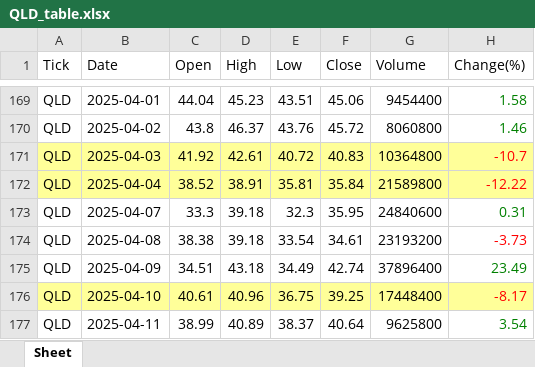
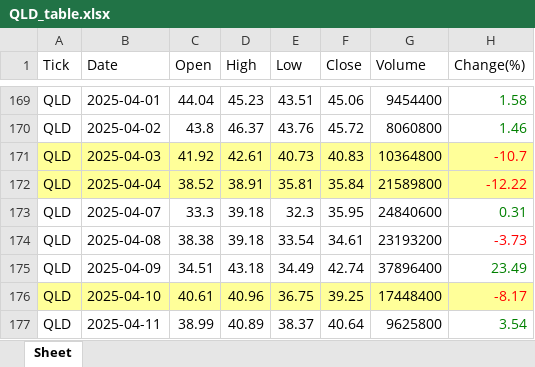
Before and after one commit to jangjb1204-sys/my-python-bot, an Excel workbook: US_stock/QLD_table.xlsx, sheet Sheet, drawn as a sheet; only a part is shown, gaps mark what is left out; values as stored, in another font and other column widths than the file's, no borders; the diff names each change by its address in the sheet, - before the commit and + after, or states it on an @@ line.

```diff
--- a/US_stock/QLD_table.xlsx (sheet Sheet)
+++ b/US_stock/QLD_table.xlsx (sheet Sheet)
-E171 (Low): 40.72
+E171 (Low): 40.73
```
Also changed, not shown: US_stock/FINX_table.xlsx, US_stock/GOLD_table.xlsx, 7 other files.
